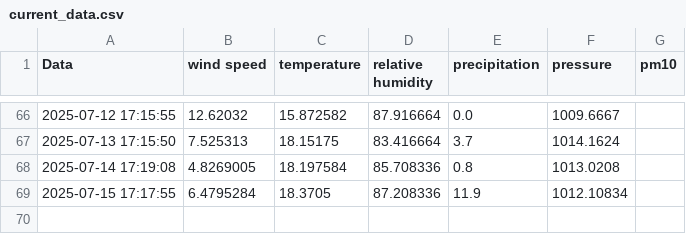
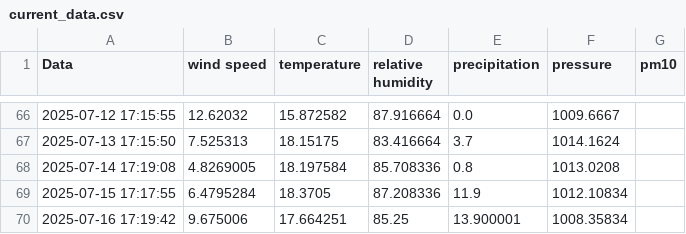
Before and after one commit to kszajner/GDAIR-test, a CSV file: current_data.csv, drawn as a sheet; only a part is shown, gaps mark what is left out.

```diff
--- a/current_data.csv
+++ b/current_data.csv
@@ -69 +69,2 @@ Data,wind speed,temperature,relative humidity,precipitation,pressure,pm10
 2025-07-15 17:17:55,6.4795284,18.3705,87.208336,11.9,1012.10834,
+2025-07-16 17:19:42,9.675006,17.664251,85.25,13.900001,1008.35834,
```
Also changed, not shown: 1 other file.
